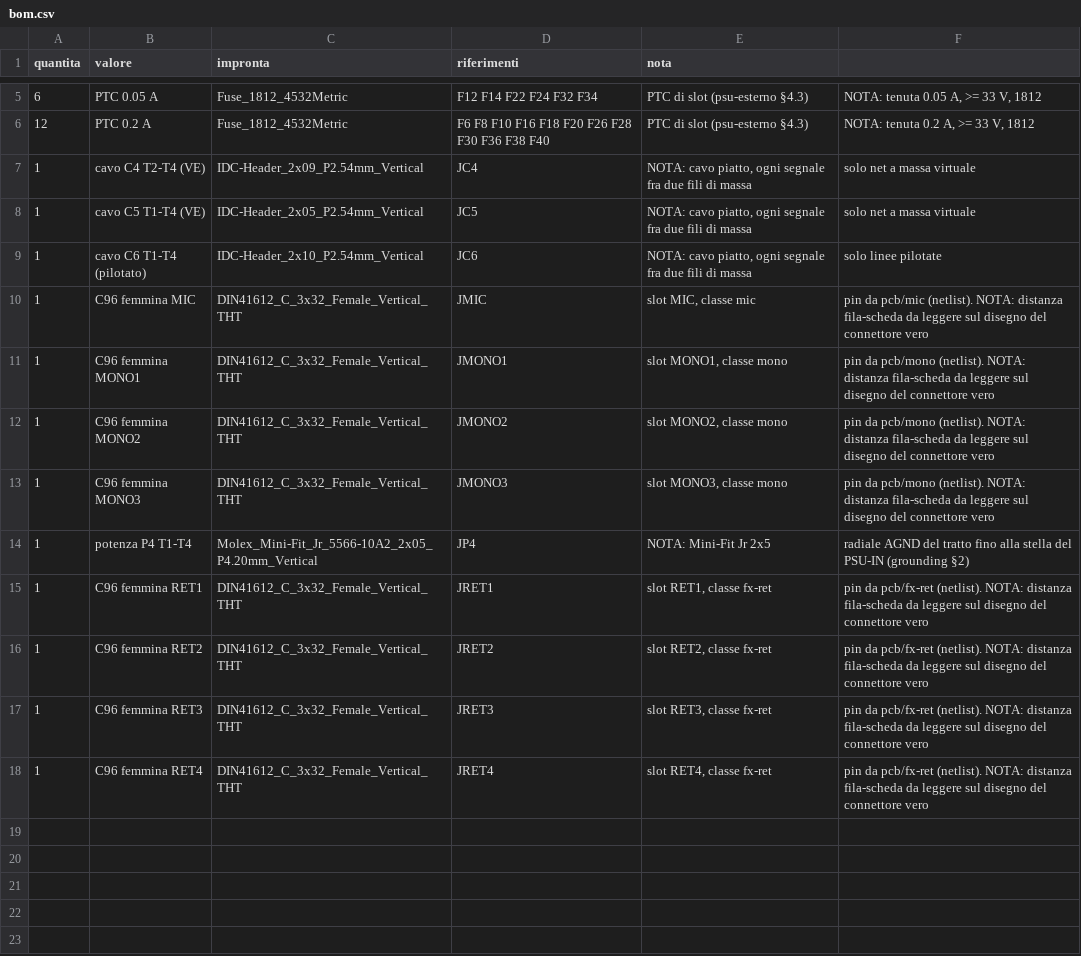
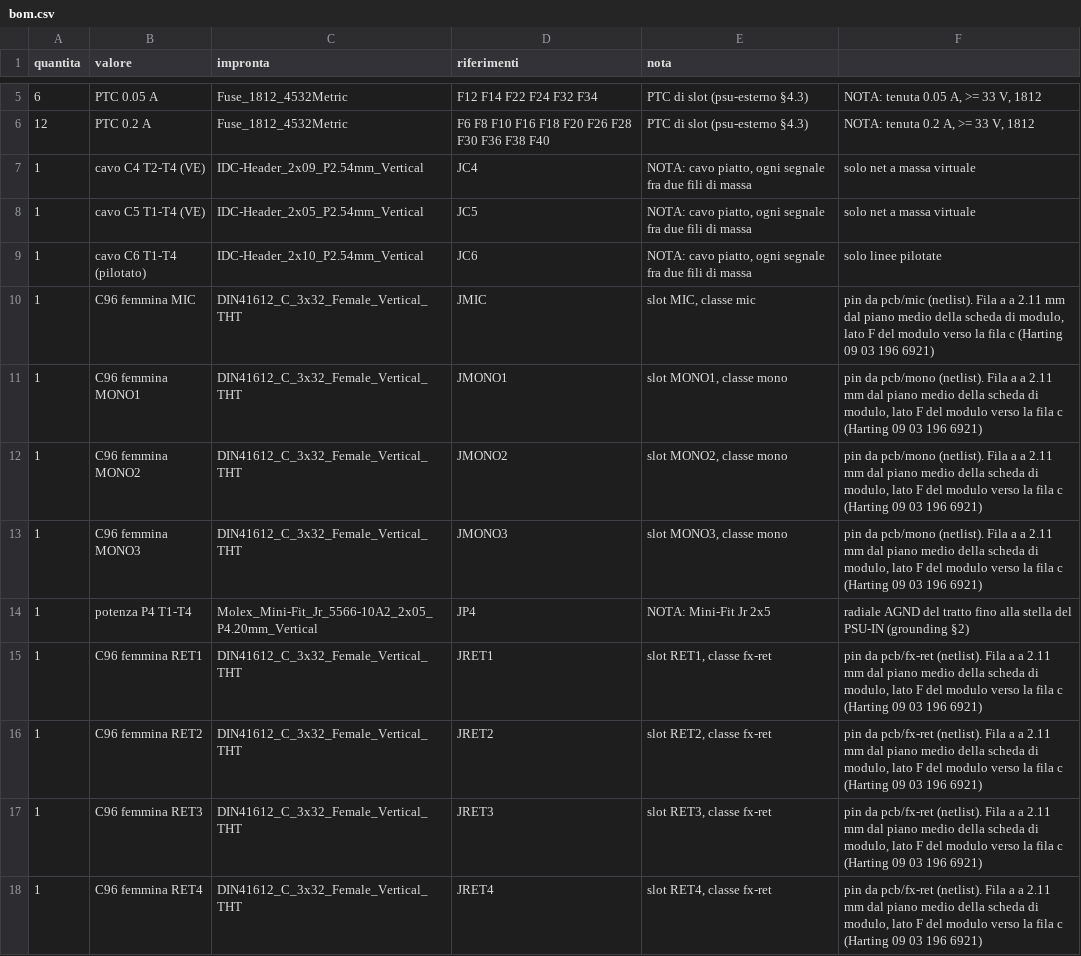
Before and after one commit to dj-filippo241/maelcum_mixer, a CSV file: pcb/backplane/t4/bom.csv, drawn as a sheet; only a part is shown, gaps mark what is left out.

```diff
--- a/pcb/backplane/t4/bom.csv
+++ b/pcb/backplane/t4/bom.csv
@@ -9,10 +9,10 @@ quantita;valore;impronta;riferimenti;nota
 1;cavo C6 T1-T4 (pilotato);IDC-Header_2x10_P2.54mm_Vertical;JC6;NOTA: cavo piatto, ogni segnale fra due fili di massa; solo linee pilotate
-1;C96 femmina MIC;DIN41612_C_3x32_Female_Vertical_THT;JMIC;slot MIC, classe mic; pin da pcb/mic (netlist). NOTA: distanza fila-scheda da leggere sul disegno del connettore vero
-1;C96 femmina MONO1;DIN41612_C_3x32_Female_Vertical_THT;JMONO1;slot MONO1, classe mono; pin da pcb/mono (netlist). NOTA: distanza fila-scheda da leggere sul disegno del connettore vero
-1;C96 femmina MONO2;DIN41612_C_3x32_Female_Vertical_THT;JMONO2;slot MONO2, classe mono; pin da pcb/mono (netlist). NOTA: distanza fila-scheda da leggere sul disegno del connettore vero
-1;C96 femmina MONO3;DIN41612_C_3x32_Female_Vertical_THT;JMONO3;slot MONO3, classe mono; pin da pcb/mono (netlist). NOTA: distanza fila-scheda da leggere sul disegno del connettore vero
+1;C96 femmina MIC;DIN41612_C_3x32_Female_Vertical_THT;JMIC;slot MIC, classe mic; pin da pcb/mic (netlist). Fila a a 2.11 mm dal piano medio della scheda di modulo, lato F del modulo verso la fila c (Harting 09 03 196 6921)
+1;C96 femmina MONO1;DIN41612_C_3x32_Female_Vertical_THT;JMONO1;slot MONO1, classe mono; pin da pcb/mono (netlist). Fila a a 2.11 mm dal piano medio della scheda di modulo, lato F del modulo verso la fila c (Harting 09 03 196 6921)
+1;C96 femmina MONO2;DIN41612_C_3x32_Female_Vertical_THT;JMONO2;slot MONO2, classe mono; pin da pcb/mono (netlist). Fila a a 2.11 mm dal piano medio della scheda di modulo, lato F del modulo verso la fila c (Harting 09 03 196 6921)
+1;C96 femmina MONO3;DIN41612_C_3x32_Female_Vertical_THT;JMONO3;slot MONO3, classe mono; pin da pcb/mono (netlist). Fila a a 2.11 mm dal piano medio della scheda di modulo, lato F del modulo verso la fila c (Harting 09 03 196 6921)
 1;potenza P4 T1-T4;Molex_Mini-Fit_Jr_5566-10A2_2x05_P4.20mm_Vertical;JP4;NOTA: Mini-Fit Jr 2x5; radiale AGND del tratto fino alla stella del PSU-IN (grounding §2)
-1;C96 femmina RET1;DIN41612_C_3x32_Female_Vertical_THT;JRET1;slot RET1, classe fx-ret; pin da pcb/fx-ret (netlist). NOTA: distanza fila-scheda da leggere sul disegno del connettore vero
-1;C96 femmina RET2;DIN41612_C_3x32_Female_Vertical_THT;JRET2;slot RET2, classe fx-ret; pin da pcb/fx-ret (netlist). NOTA: distanza fila-scheda da leggere sul disegno del connettore vero
-1;C96 femmina RET3;DIN41612_C_3x32_Female_Vertical_THT;JRET3;slot RET3, classe fx-ret; pin da pcb/fx-ret (netlist). NOTA: distanza fila-scheda da leggere sul disegno del connettore vero
-1;C96 femmina RET4;DIN41612_C_3x32_Female_Vertical_THT;JRET4;slot RET4, classe fx-ret; pin da pcb/fx-ret (netlist). NOTA: distanza fila-scheda da leggere sul disegno del connettore vero
+1;C96 femmina RET1;DIN41612_C_3x32_Female_Vertical_THT;JRET1;slot RET1, classe fx-ret; pin da pcb/fx-ret (netlist). Fila a a 2.11 mm dal piano medio della scheda di modulo, lato F del modulo verso la fila c (Harting 09 03 196 6921)
+1;C96 femmina RET2;DIN41612_C_3x32_Female_Vertical_THT;JRET2;slot RET2, classe fx-ret; pin da pcb/fx-ret (netlist). Fila a a 2.11 mm dal piano medio della scheda di modulo, lato F del modulo verso la fila c (Harting 09 03 196 6921)
+1;C96 femmina RET3;DIN41612_C_3x32_Female_Vertical_THT;JRET3;slot RET3, classe fx-ret; pin da pcb/fx-ret (netlist). Fila a a 2.11 mm dal piano medio della scheda di modulo, lato F del modulo verso la fila c (Harting 09 03 196 6921)
+1;C96 femmina RET4;DIN41612_C_3x32_Female_Vertical_THT;JRET4;slot RET4, classe fx-ret; pin da pcb/fx-ret (netlist). Fila a a 2.11 mm dal piano medio della scheda di modulo, lato F del modulo verso la fila c (Harting 09 03 196 6921)
```
Also changed, not shown: pcb/backplane/t1/bom.csv, pcb/backplane/t2/bom.csv, 24 other files.
